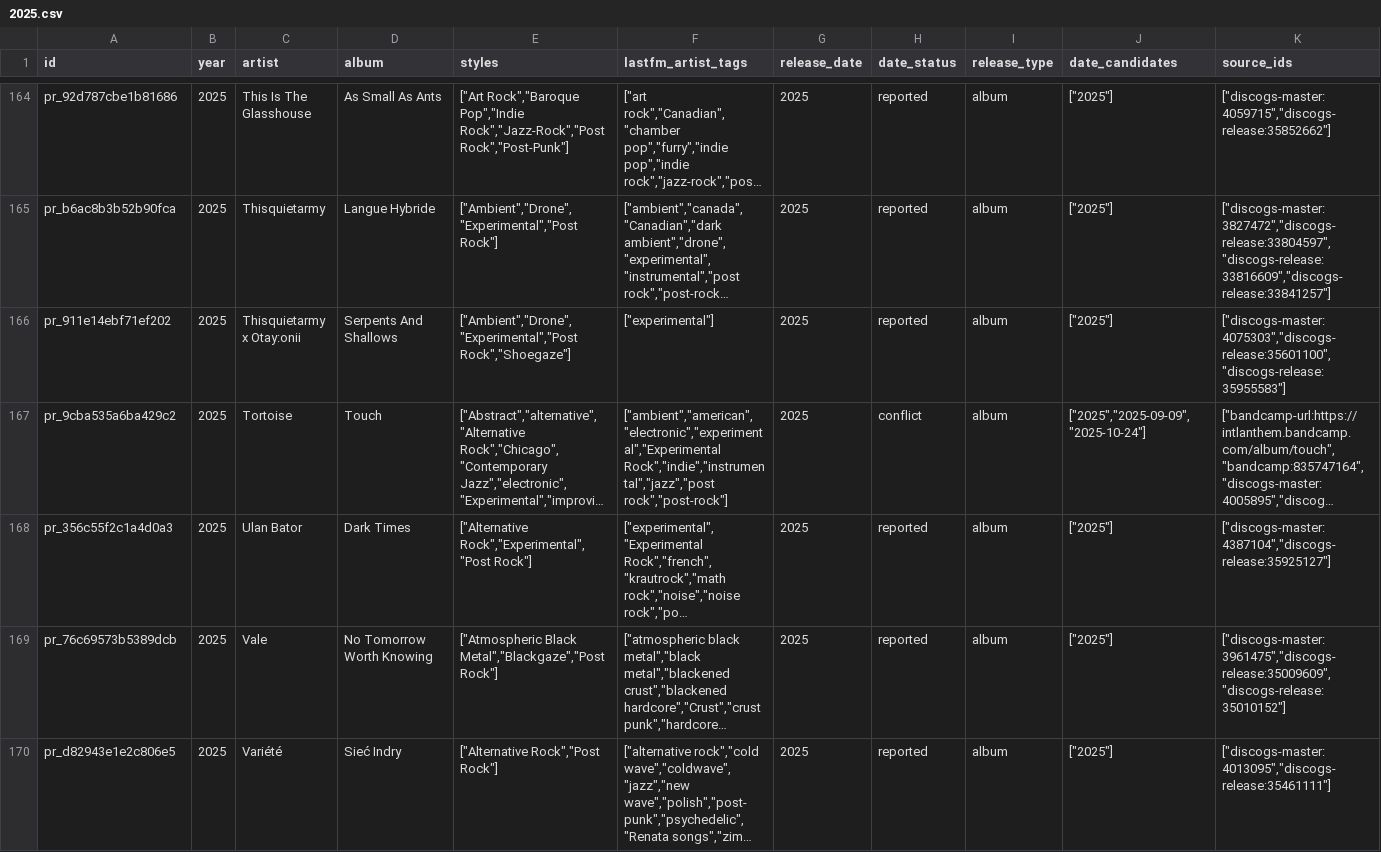
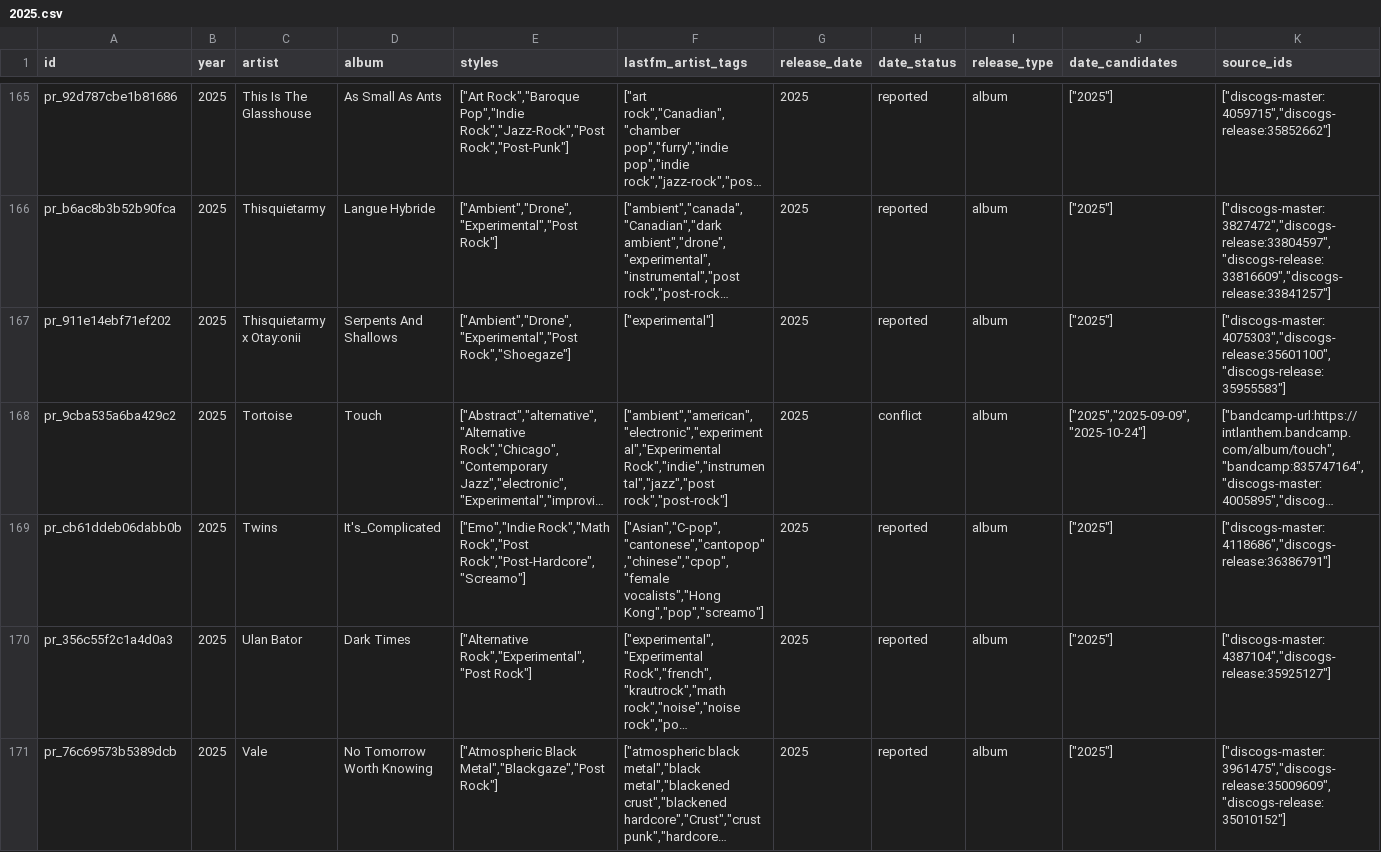
Before and after one commit to dkozynko/music-album-releases, a CSV file: releases/post-rock/2025.csv, drawn as a sheet; only a part is shown, gaps mark what is left out; the shorter side is filled out with more unchanged rows; long unchanged cells end in …; rows hold the shown columns only; the diff covers the shown part only; the diff names each change by its address in the sheet, - before the commit and + after, or states it on an @@ line.

```diff
--- a/releases/post-rock/2025.csv
+++ b/releases/post-rock/2025.csv
+row 169: pr_cb61ddeb06dabb0b | 2025 | Twins | It's_Complicated | ["Emo","Indie Rock","Math Rock","Post Rock","Post-Hardcore","Screamo"] | ["Asian","C-pop","cantonese","cantopop","chinese","cpop","female vocalists","Hong Kong","pop","screamo"] | 2025 | reported | album | ["2025"] | ["discogs-master:4118686","discogs-release:36386791"]
```
Also changed, not shown: 3 added rows and 1 edited cell elsewhere in this file, releases/post-rock/2026.csv, 2 other files.
